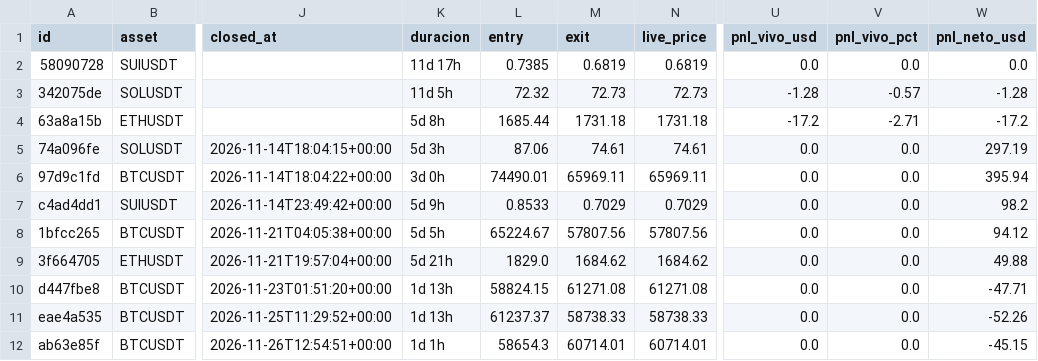
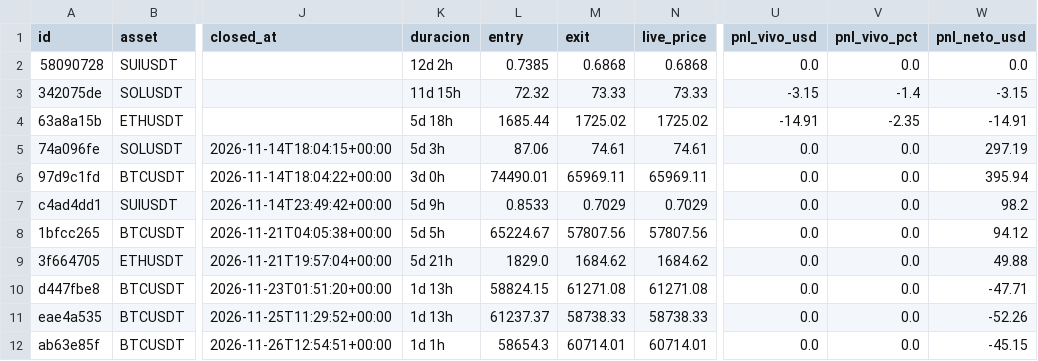
Before and after one commit to juanpabloruizru-boop/quant-arena, a CSV file: ledger/audit_futures.csv, drawn as a sheet; only a part is shown, gaps mark what is left out; the diff names each change by its address in the sheet, - before the commit and + after, or states it on an @@ line.

```diff
--- a/ledger/audit_futures.csv
+++ b/ledger/audit_futures.csv
-K2 (duracion): 11d 17h
+K2 (duracion): 12d 2h
-M2 (exit): 0.6819
+M2 (exit): 0.6868
-N2 (live_price): 0.6819
+N2 (live_price): 0.6868
-K3 (duracion): 11d 5h
+K3 (duracion): 11d 15h
-M3 (exit): 72.73
+M3 (exit): 73.33
-N3 (live_price): 72.73
+N3 (live_price): 73.33
-U3 (pnl_vivo_usd): -1.28
+U3 (pnl_vivo_usd): -3.15
-V3 (pnl_vivo_pct): -0.57
+V3 (pnl_vivo_pct): -1.4
-W3 (pnl_neto_usd): -1.28
+W3 (pnl_neto_usd): -3.15
-K4 (duracion): 5d 8h
+K4 (duracion): 5d 18h
-M4 (exit): 1731.18
+M4 (exit): 1725.02
-N4 (live_price): 1731.18
+N4 (live_price): 1725.02
-U4 (pnl_vivo_usd): -17.2
+U4 (pnl_vivo_usd): -14.91
-V4 (pnl_vivo_pct): -2.71
+V4 (pnl_vivo_pct): -2.35
-W4 (pnl_neto_usd): -17.2
+W4 (pnl_neto_usd): -14.91
```
Also changed, not shown: ledger/audit_spot.csv, ledger/trades_statistical_log.csv, 3 other files.
